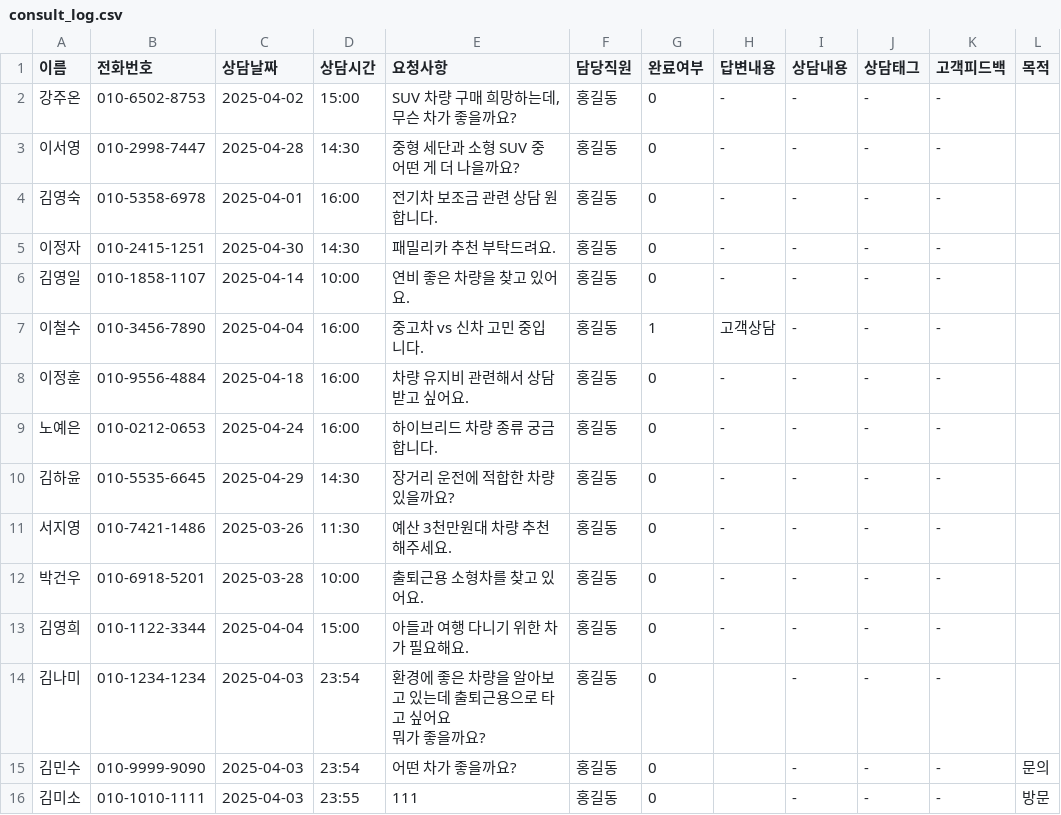
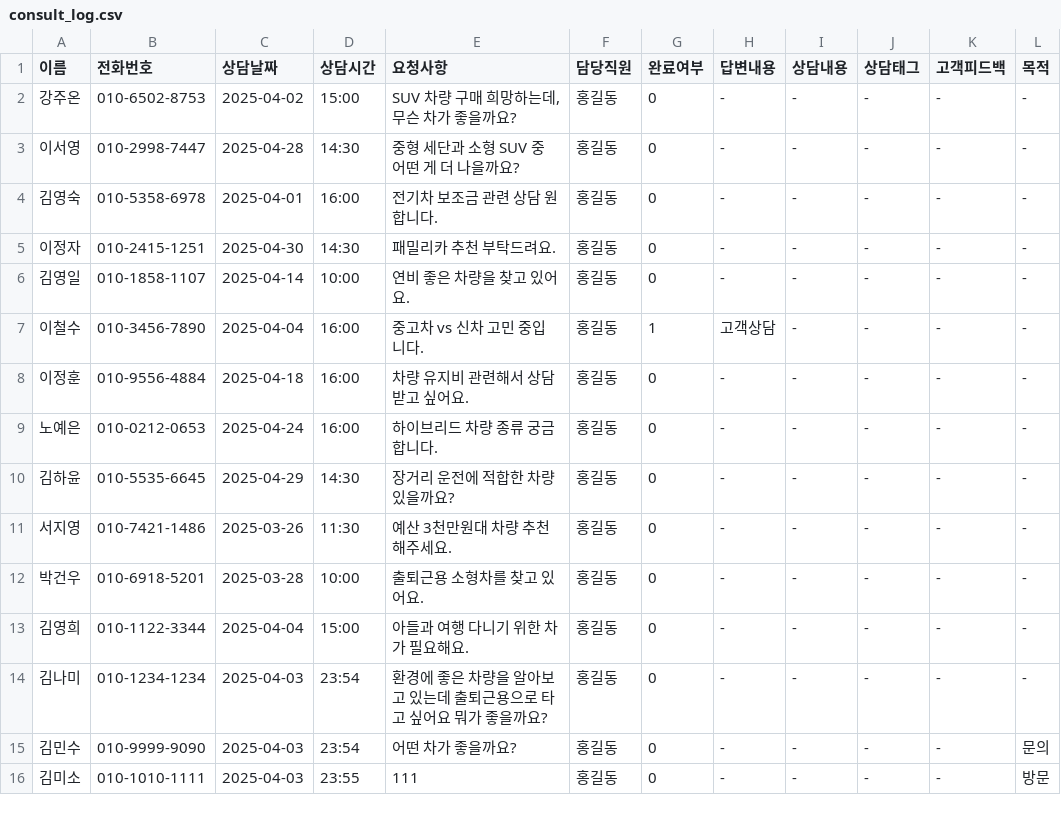
Before and after one commit to CodeWorks-hi/hyundai-crm-platform, a CSV file: data/consult_log.csv, drawn as a sheet.

```diff
--- a/data/consult_log.csv
+++ b/data/consult_log.csv
@@ -1,17 +1,16 @@
 이름,전화번호,상담날짜,상담시간,요청사항,담당직원,완료여부,답변내용,상담내용,상담태그,고객피드백,목적
-강주온,010-6502-8753,2025-04-02,15:00,"SUV 차량 구매 희망하는데, 무슨 차가 좋을까요?",홍길동,0,-,-,-,-,
-이서영,010-2998-7447,2025-04-28,14:30,중형 세단과 소형 SUV 중 어떤 게 더 나을까요?,홍길동,0,-,-,-,-,
-김영숙,010-5358-6978,2025-04-01,16:00,전기차 보조금 관련 상담 원합니다.,홍길동,0,-,-,-,-,
-이정자,010-2415-1251,2025-04-30,14:30,패밀리카 추천 부탁드려요.,홍길동,0,-,-,-,-,
-김영일,010-1858-1107,2025-04-14,10:00,연비 좋은 차량을 찾고 있어요.,홍길동,0,-,-,-,-,
-이철수,010-3456-7890,2025-04-04,16:00,중고차 vs 신차 고민 중입니다.,홍길동,1,고객상담,-,-,-,
-이정훈,010-9556-4884,2025-04-18,16:00,차량 유지비 관련해서 상담받고 싶어요.,홍길동,0,-,-,-,-,
-노예은,010-0212-0653,2025-04-24,16:00,하이브리드 차량 종류 궁금합니다.,홍길동,0,-,-,-,-,
-김하윤,010-5535-6645,2025-04-29,14:30,장거리 운전에 적합한 차량 있을까요?,홍길동,0,-,-,-,-,
-서지영,010-7421-1486,2025-03-26,11:30,예산 3천만원대 차량 추천해주세요.,홍길동,0,-,-,-,-,
-박건우,010-6918-5201,2025-03-28,10:00,출퇴근용 소형차를 찾고 있어요.,홍길동,0,-,-,-,-,
-김영희,010-1122-3344,2025-04-04,15:00,아들과 여행 다니기 위한 차가 필요해요.,홍길동,0,-,-,-,-,
-김나미,010-1234-1234,2025-04-03,23:54,"환경에 좋은 차량을 알아보고 있는데 출퇴근용으로 타고 싶어요
-뭐가 좋을까요?",홍길동,0,,-,-,-,
-김민수,010-9999-9090,2025-04-03,23:54,어떤 차가 좋을까요?,홍길동,0,,-,-,-,문의
-김미소,010-1010-1111,2025-04-03,23:55,111,홍길동,0,,-,-,-,방문
+강주온,010-6502-8753,2025-04-02,15:00,"SUV 차량 구매 희망하는데, 무슨 차가 좋을까요?",홍길동,0,-,-,-,-,-
+이서영,010-2998-7447,2025-04-28,14:30,중형 세단과 소형 SUV 중 어떤 게 더 나을까요?,홍길동,0,-,-,-,-,-
+김영숙,010-5358-6978,2025-04-01,16:00,전기차 보조금 관련 상담 원합니다.,홍길동,0,-,-,-,-,-
+이정자,010-2415-1251,2025-04-30,14:30,패밀리카 추천 부탁드려요.,홍길동,0,-,-,-,-,-
+김영일,010-1858-1107,2025-04-14,10:00,연비 좋은 차량을 찾고 있어요.,홍길동,0,-,-,-,-,-
+이철수,010-3456-7890,2025-04-04,16:00,중고차 vs 신차 고민 중입니다.,홍길동,1,고객상담,-,-,-,-
+이정훈,010-9556-4884,2025-04-18,16:00,차량 유지비 관련해서 상담받고 싶어요.,홍길동,0,-,-,-,-,-
+노예은,010-0212-0653,2025-04-24,16:00,하이브리드 차량 종류 궁금합니다.,홍길동,0,-,-,-,-,-
+김하윤,010-5535-6645,2025-04-29,14:30,장거리 운전에 적합한 차량 있을까요?,홍길동,0,-,-,-,-,-
+서지영,010-7421-1486,2025-03-26,11:30,예산 3천만원대 차량 추천해주세요.,홍길동,0,-,-,-,-,-
+박건우,010-6918-5201,2025-03-28,10:00,출퇴근용 소형차를 찾고 있어요.,홍길동,0,-,-,-,-,-
+김영희,010-1122-3344,2025-04-04,15:00,아들과 여행 다니기 위한 차가 필요해요.,홍길동,0,-,-,-,-,-
+김나미,010-1234-1234,2025-04-03,23:54,"환경에 좋은 차량을 알아보고 있는데 출퇴근용으로 타고 싶어요 뭐가 좋을까요?",홍길동,0,-,-,-,-,-
+김민수,010-9999-9090,2025-04-03,23:54,어떤 차가 좋을까요?,홍길동,0,-,-,-,-,문의
+김미소,010-1010-1111,2025-04-03,23:55,111,홍길동,0,-,-,-,-,방문
```
Also changed, not shown: 2 other files.
